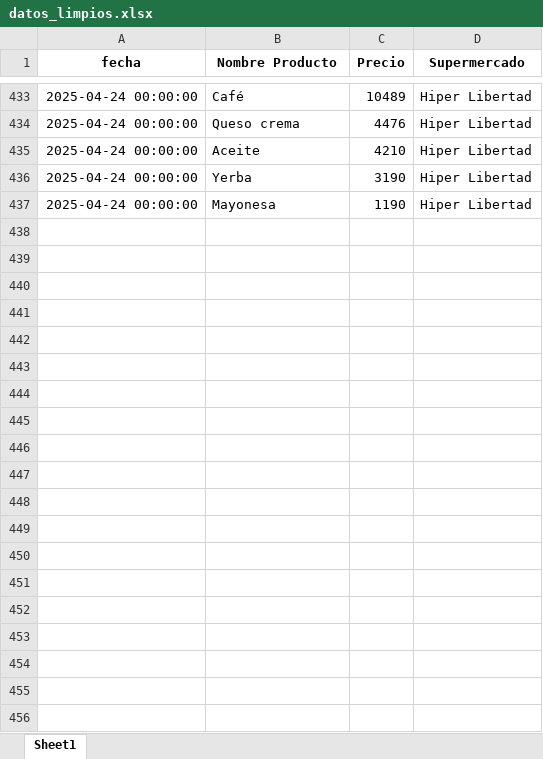
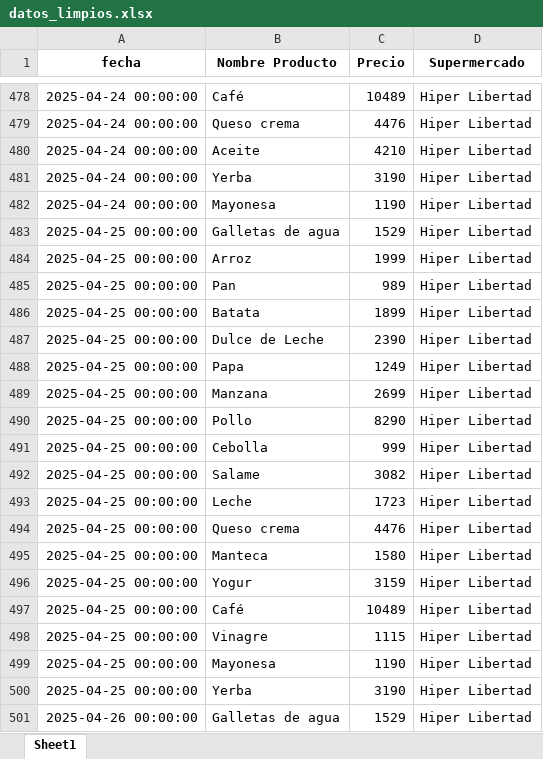
Before and after one commit to manuelpalomeque/Web-Scraper-canasta-basica, an Excel workbook: data/datos_limpios.xlsx, sheet Sheet1, drawn as a sheet; only a part is shown, gaps mark what is left out; values as stored, in another font and other column widths than the file's, no borders; the diff covers the shown part only; the diff names each change by its address in the sheet, - before the commit and + after, or states it on an @@ line.

```diff
--- a/data/datos_limpios.xlsx (sheet Sheet1)
+++ b/data/datos_limpios.xlsx (sheet Sheet1)
+row 483: 2025-04-25 00:00:00 | Galletas de agua | 1529 | Hiper Libertad
+row 484: 2025-04-25 00:00:00 | Arroz | 1999 | Hiper Libertad
+row 485: 2025-04-25 00:00:00 | Pan | 989 | Hiper Libertad
+row 486: 2025-04-25 00:00:00 | Batata | 1899 | Hiper Libertad
+row 487: 2025-04-25 00:00:00 | Dulce de Leche | 2390 | Hiper Libertad
+row 488: 2025-04-25 00:00:00 | Papa | 1249 | Hiper Libertad
+row 489: 2025-04-25 00:00:00 | Manzana | 2699 | Hiper Libertad
+row 490: 2025-04-25 00:00:00 | Pollo | 8290 | Hiper Libertad
+row 491: 2025-04-25 00:00:00 | Cebolla | 999 | Hiper Libertad
+row 492: 2025-04-25 00:00:00 | Salame | 3082 | Hiper Libertad
+row 493: 2025-04-25 00:00:00 | Leche | 1723 | Hiper Libertad
+row 494: 2025-04-25 00:00:00 | Queso crema | 4476 | Hiper Libertad
+row 495: 2025-04-25 00:00:00 | Manteca | 1580 | Hiper Libertad
+row 496: 2025-04-25 00:00:00 | Yogur | 3159 | Hiper Libertad
+row 497: 2025-04-25 00:00:00 | Café | 10489 | Hiper Libertad
+row 498: 2025-04-25 00:00:00 | Vinagre | 1115 | Hiper Libertad
+row 499: 2025-04-25 00:00:00 | Mayonesa | 1190 | Hiper Libertad
+row 500: 2025-04-25 00:00:00 | Yerba | 3190 | Hiper Libertad
+row 501: 2025-04-26 00:00:00 | Galletas de agua | 1529 | Hiper Libertad
```
Also changed, not shown: 62 added rows elsewhere in this sheet, 4 other files.
